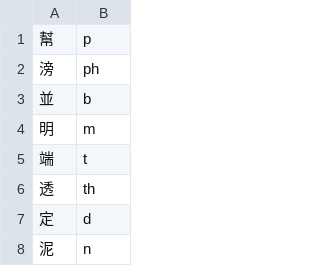
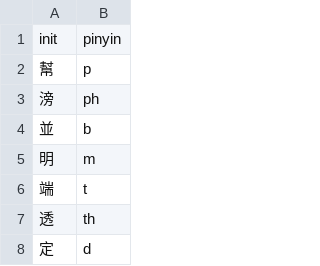
Before and after one commit to walled0/guangyun_data, a CSV file: initials.csv, drawn as a sheet; only a part is shown; the shorter side is filled out with more unchanged rows.

Commit message:
Update initials.csv

```diff
--- a/initials.csv
+++ b/initials.csv
@@ -1 +1,2 @@
+init,pinyin
 幫,p
```
